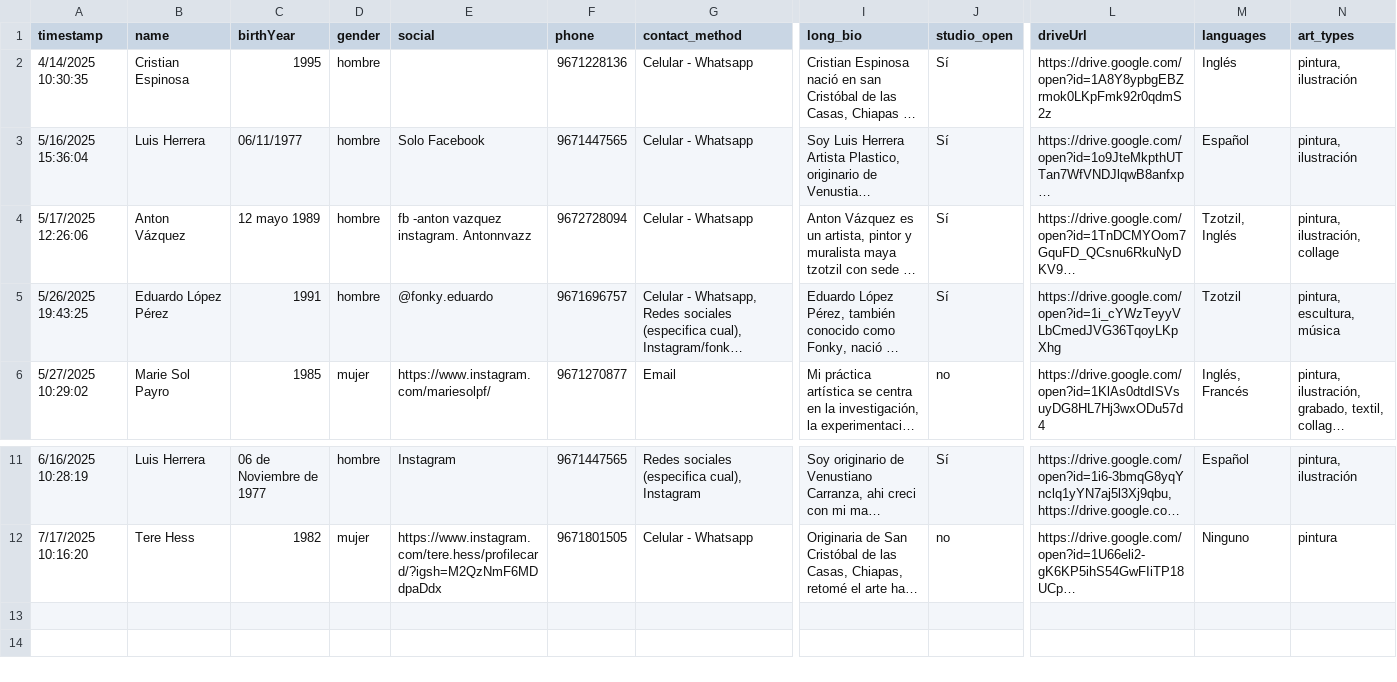
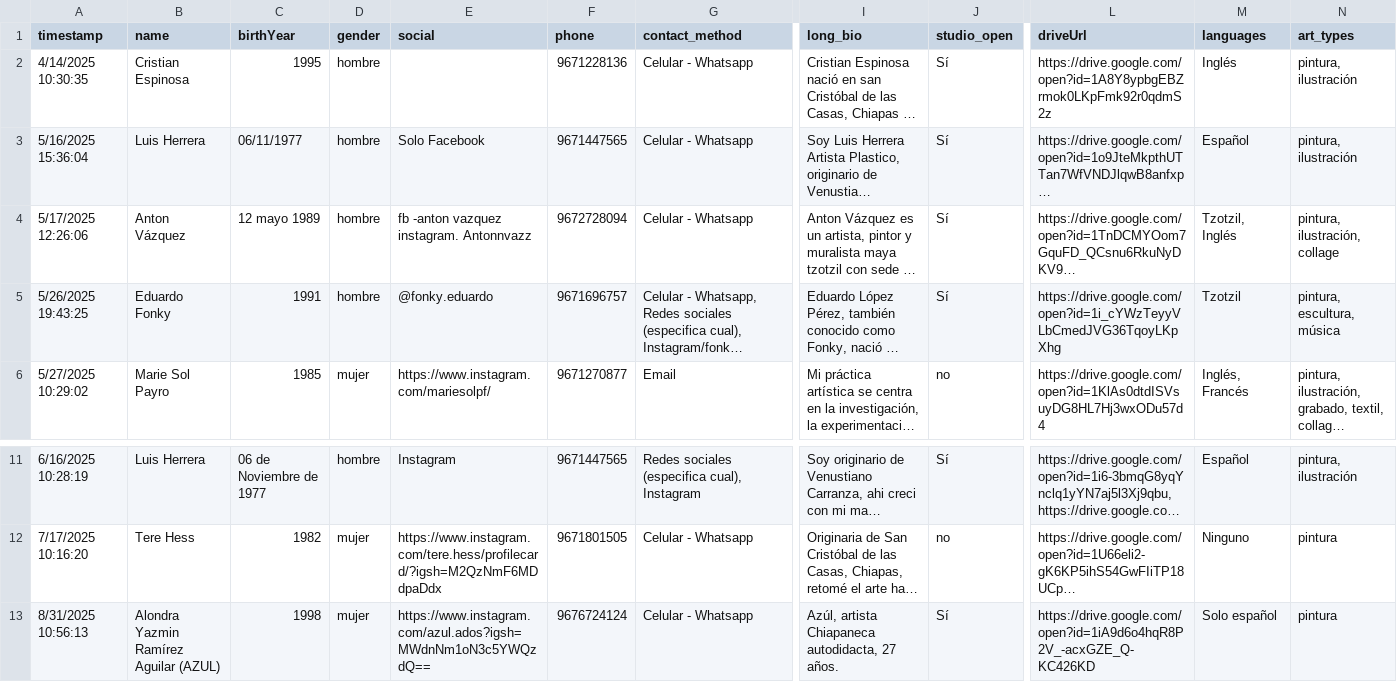
Before and after one commit to survos-sites/pgsc, a CSV file: data/artists.csv, drawn as a sheet; only a part is shown, gaps mark what is left out; long unchanged cells end in …; rows hold the shown columns only; the diff names each change by its address in the sheet, - before the commit and + after, or states it on an @@ line.

```diff
--- a/data/artists.csv
+++ b/data/artists.csv
-B5 (name): Eduardo López Pérez
+B5 (name): Eduardo Fonky
+row 13: 8/31/2025 10:56:13 | Alondra Yazmin Ramírez Aguilar (AZUL) | 1998 | mujer | https://www.instagram.com/azul.ados?igsh=MWdnNm1oN3c5YWQzdQ== | 9676724124 | Celular - Whatsapp | Azúl, artista Chiapaneca autodidacta, 27 años. | Sí | https://drive.google.com/open?id=1iA9d6o4hqR8P2V_-acxGZE_Q-KC426KD | Solo español | pintura
```
Also changed, not shown: data/artistas.csv, data/datosartistas.csv, 13 other files.
